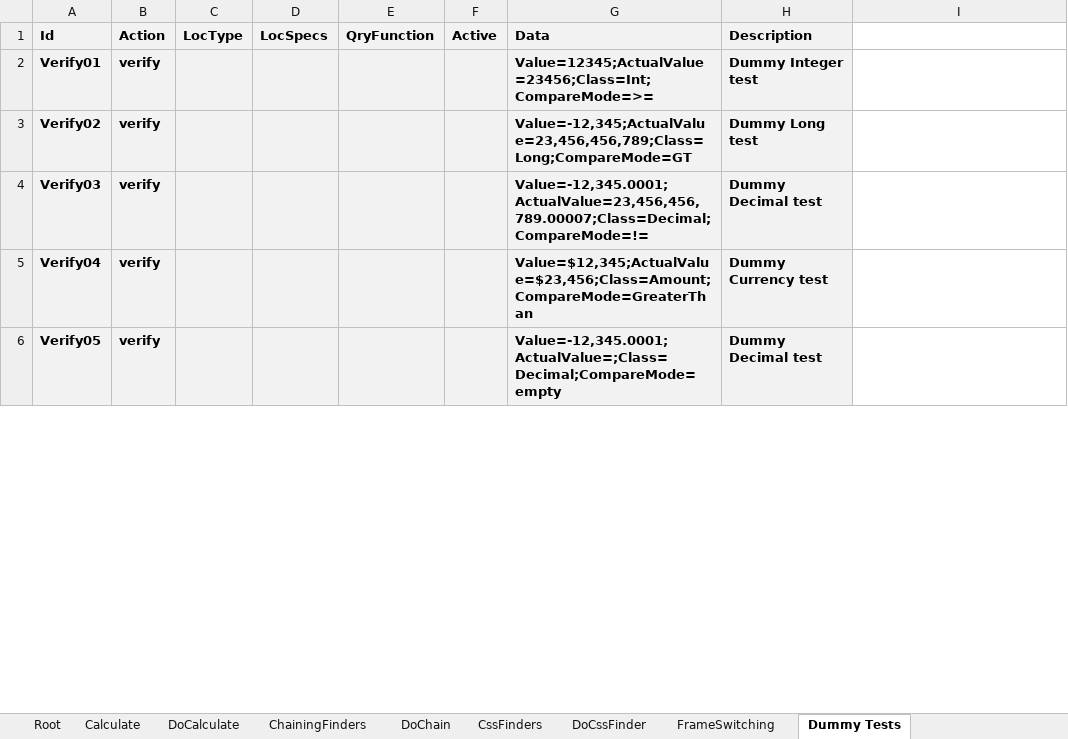
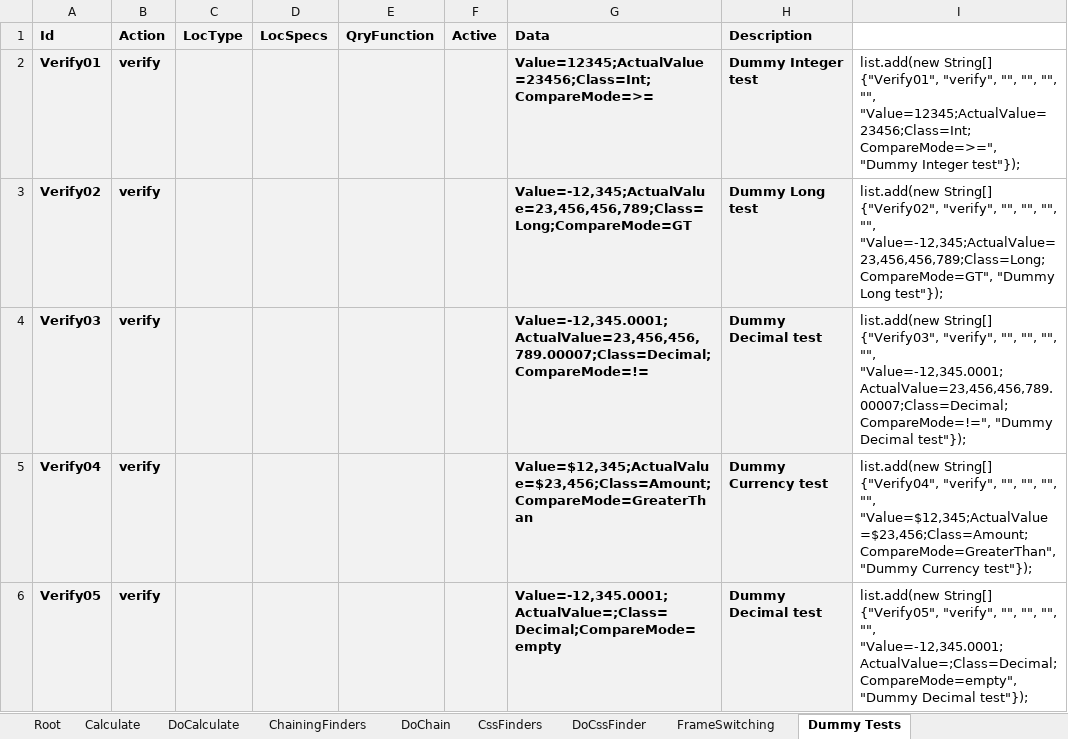
Before and after one commit to BeyMelamed/JavaDDT, an Excel workbook: Data/DDTRoot.xlsx, sheet Dummy Tests, drawn as a sheet; only a part is shown; values as stored, in another font and other column widths than the file's, no borders; conditional formats not drawn; the diff covers the shown part only; the diff names each change by its address in the sheet, - before the commit and + after, or states it on an @@ line.

```diff
--- a/Data/DDTRoot.xlsx (sheet Dummy Tests)
+++ b/Data/DDTRoot.xlsx (sheet Dummy Tests)
-I2: (empty)
+I2: list.add(new String[] {"Verify01", "verify", "", "", "", "", "Value=12345;ActualValue=23456;Class=Int;CompareMode=>=", "Dummy Integer test"});
-I3: (empty)
+I3: list.add(new String[] {"Verify02", "verify", "", "", "", "", "Value=-12,345;ActualValue=23,456,456,789;Class=Long;CompareMode=GT", "Dummy Long test"});
-I4: (empty)
+I4: list.add(new String[] {"Verify03", "verify", "", "", "", "", "Value=-12,345.0001;ActualValue=23,456,456,789.00007;Class=Decimal;CompareMode=!=", "Dummy Decimal test"});
-I5: (empty)
+I5: list.add(new String[] {"Verify04", "verify", "", "", "", "", "Value=$12,345;ActualValue=$23,456;Class=Amount;CompareMode=GreaterThan", "Dummy Currency test"});
-I6: (empty)
+I6: list.add(new String[] {"Verify05", "verify", "", "", "", "", "Value=-12,345.0001;ActualValue=;Class=Decimal;CompareMode=empty", "Dummy Decimal test"});
```
Also changed, not shown: 4 edited cells elsewhere in this sheet, sheet CssFinders, sheet Calculate, sheet Root, sheet Dummy Tests Errors, sheet FrameSwitching, sheet ChainingFinders, 3 more sheets, 18 other files.
